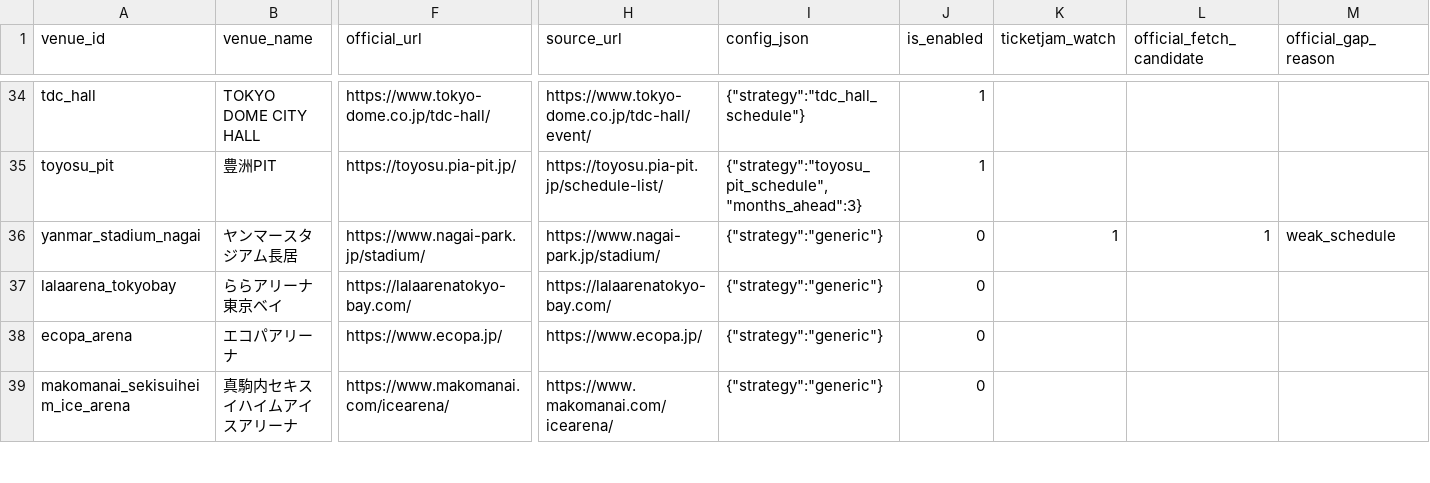
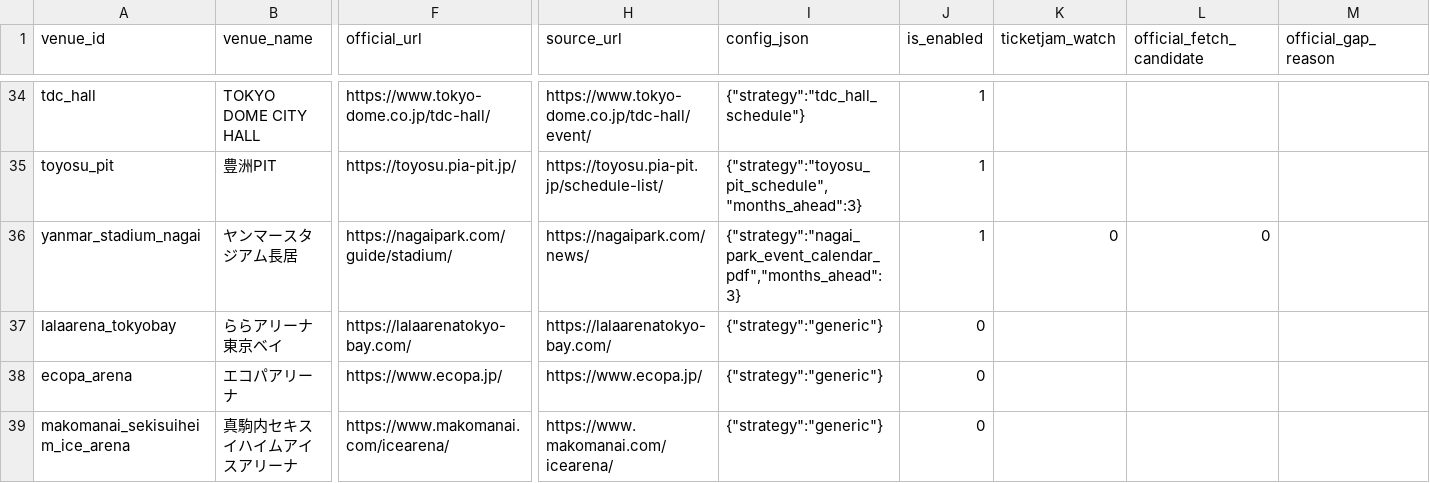
Before and after one commit to NemuKei/market-stats-viewer, a CSV file: data/venue_registry.csv, drawn as a sheet; only a part is shown, gaps mark what is left out; the diff names each change by its address in the sheet, - before the commit and + after, or states it on an @@ line.

```diff
--- a/data/venue_registry.csv
+++ b/data/venue_registry.csv
-F36 (official_url): https://www.nagai-park.jp/stadium/
+F36 (official_url): https://nagaipark.com/guide/stadium/
-H36 (source_url): https://www.nagai-park.jp/stadium/
+H36 (source_url): https://nagaipark.com/news/
-I36 (config_json): {"strategy":"generic"}
+I36 (config_json): {"strategy":"nagai_park_event_calendar_pdf","months_ahead":3}
-J36 (is_enabled): 0
+J36 (is_enabled): 1
-K36 (ticketjam_watch): 1
+K36 (ticketjam_watch): 0
-L36 (official_fetch_candidate): 1
+L36 (official_fetch_candidate): 0
-M36 (official_gap_reason): weak_schedule
+M36 (official_gap_reason): (empty)
```
Also changed, not shown: data/events_artist_inferred.csv, 8 other files.
